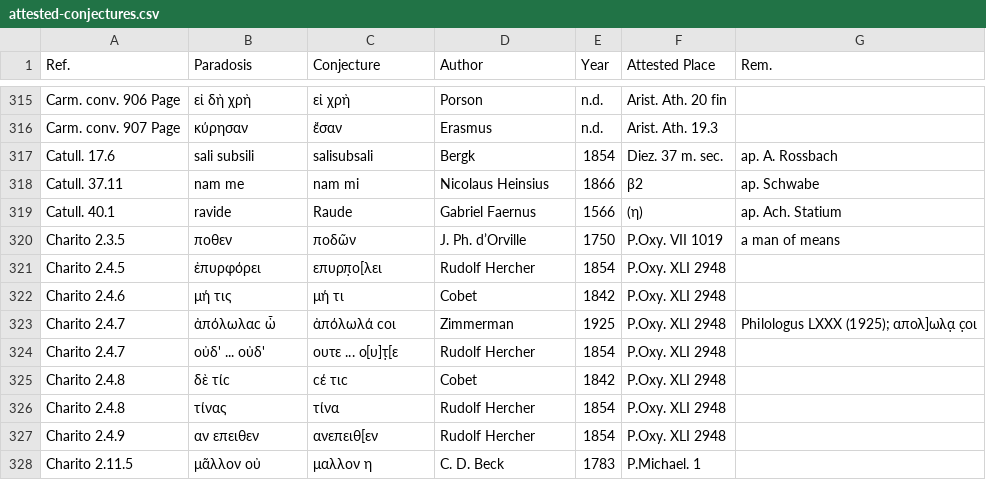
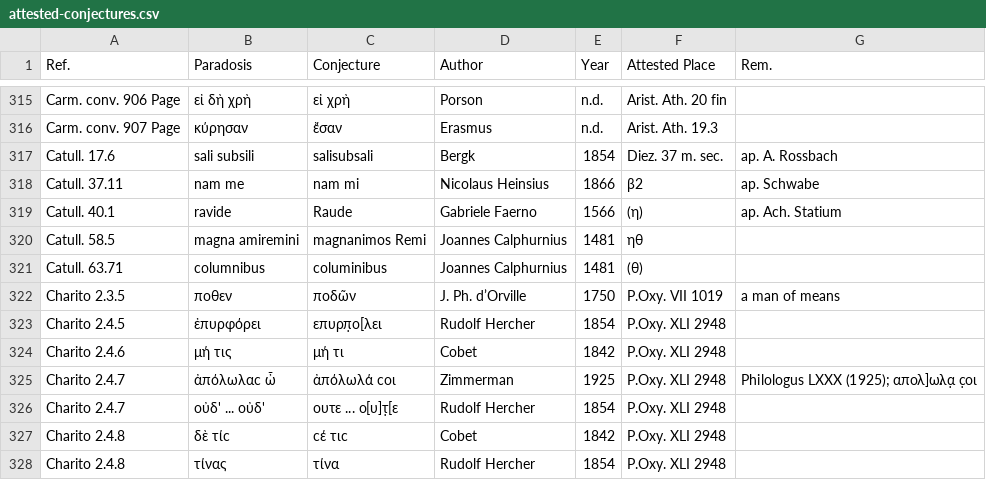
Before and after one commit to tkb-github/attested-conjectures, a CSV file: attested-conjectures.csv, drawn as a sheet; only a part is shown, gaps mark what is left out; the shorter side is filled out with more unchanged rows.

Commit message:
Update attested-conjectures.csv

```diff
--- a/attested-conjectures.csv
+++ b/attested-conjectures.csv
@@ -318,3 +318,5 @@ Catull. 17.6,sali subsili,salisubsali,Bergk,1854,Diez. 37 m. sec.,ap. A. Rossbac
 Catull. 37.11,nam me,nam mi,Nicolaus Heinsius,1866,β2,ap. Schwabe
-Catull. 40.1,ravide,Raude,Gabriel Faernus,1566,(η),ap. Ach. Statium
+Catull. 40.1,ravide,Raude,Gabriele Faerno,1566,(η),ap. Ach. Statium
+Catull. 58.5,magna amiremini,magnanimos Remi,Joannes Calphurnius,1481,ηθ,
+Catull. 63.71,columnibus,columinibus,Joannes Calphurnius,1481,(θ),
 Charito 2.3.5,ποθεν,ποδῶν,J. Ph. d’Orville,1750,P.Oxy. VII 1019,a man of means
```
